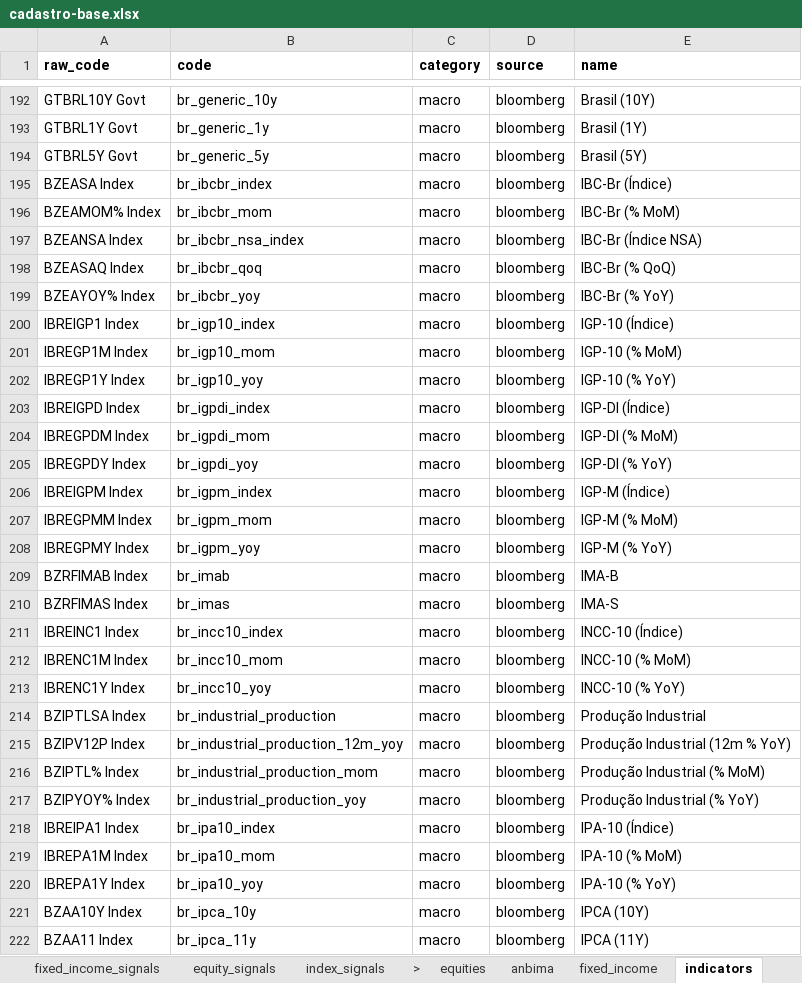
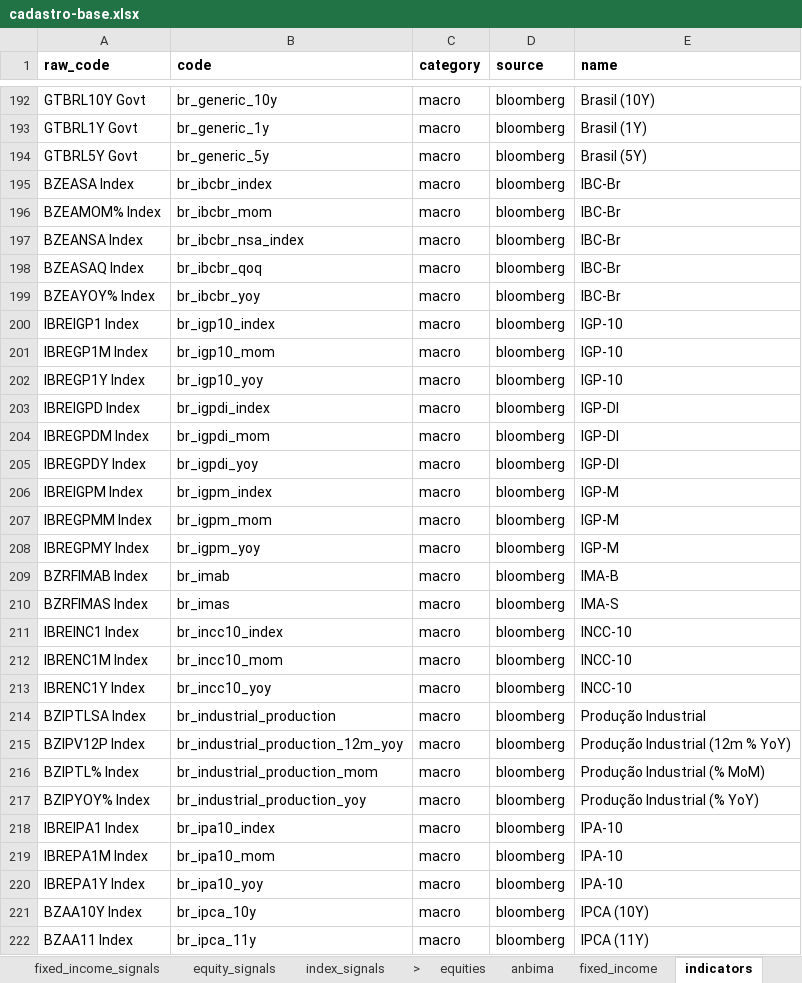
Before and after one commit to Persevera-Asset-Management/persevera-strategy, an Excel workbook: data/cadastro-base.xlsx, sheet indicators, drawn as a sheet; only a part is shown, gaps mark what is left out; values as stored, in another font and other column widths than the file's, no borders; the diff covers the shown part only; the diff names each change by its address in the sheet, - before the commit and + after, or states it on an @@ line.

```diff
--- a/data/cadastro-base.xlsx (sheet indicators)
+++ b/data/cadastro-base.xlsx (sheet indicators)
-E195 (name): IBC-Br (Índice)
+E195 (name): IBC-Br
-E196 (name): IBC-Br (% MoM)
+E196 (name): IBC-Br
-E197 (name): IBC-Br (Índice NSA)
+E197 (name): IBC-Br
-E198 (name): IBC-Br (% QoQ)
+E198 (name): IBC-Br
-E199 (name): IBC-Br (% YoY)
+E199 (name): IBC-Br
-E200 (name): IGP-10 (Índice)
+E200 (name): IGP-10
-E201 (name): IGP-10 (% MoM)
+E201 (name): IGP-10
-E202 (name): IGP-10 (% YoY)
+E202 (name): IGP-10
-E203 (name): IGP-DI (Índice)
+E203 (name): IGP-DI
-E204 (name): IGP-DI (% MoM)
+E204 (name): IGP-DI
-E205 (name): IGP-DI (% YoY)
+E205 (name): IGP-DI
-E206 (name): IGP-M (Índice)
+E206 (name): IGP-M
-E207 (name): IGP-M (% MoM)
+E207 (name): IGP-M
-E208 (name): IGP-M (% YoY)
+E208 (name): IGP-M
-E211 (name): INCC-10 (Índice)
+E211 (name): INCC-10
-E212 (name): INCC-10 (% MoM)
+E212 (name): INCC-10
-E213 (name): INCC-10 (% YoY)
+E213 (name): INCC-10
-E218 (name): IPA-10 (Índice)
+E218 (name): IPA-10
-E219 (name): IPA-10 (% MoM)
+E219 (name): IPA-10
-E220 (name): IPA-10 (% YoY)
+E220 (name): IPA-10
```
Also changed, not shown: 10 edited cells elsewhere in this sheet, 1 other file.
